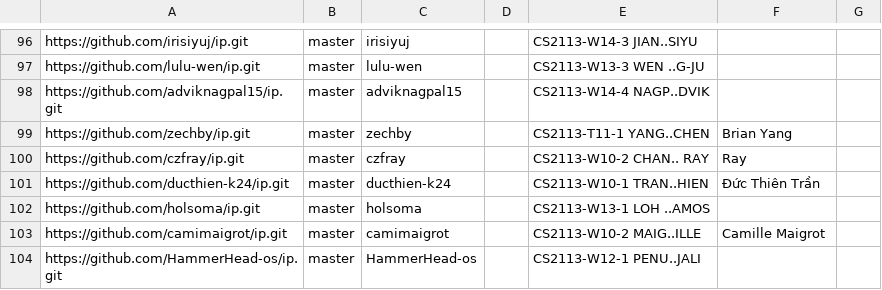
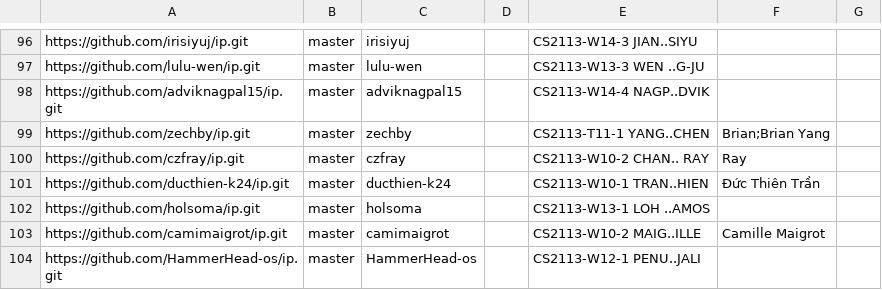
Before and after one commit to NUS-CS2113-AY2627-S1/ip-dashboard, a CSV file: config/author-config.csv, drawn as a sheet; only a part is shown, gaps mark what is left out.

Commit message:
Update configs

```diff
--- a/config/author-config.csv
+++ b/config/author-config.csv
@@ -98,3 +98,3 @@ https://github.com/lulu-wen/ip.git,master,lulu-wen,,CS2113-W13-3 WEN ..G-JU,,
 https://github.com/adviknagpal15/ip.git,master,adviknagpal15,,CS2113-W14-4 NAGP..DVIK,,
-https://github.com/zechby/ip.git,master,zechby,,CS2113-T11-1 YANG..CHEN,Brian Yang,
+https://github.com/zechby/ip.git,master,zechby,,CS2113-T11-1 YANG..CHEN,Brian;Brian Yang,
 https://github.com/czfray/ip.git,master,czfray,,CS2113-W10-2 CHAN.. RAY,Ray,
```
